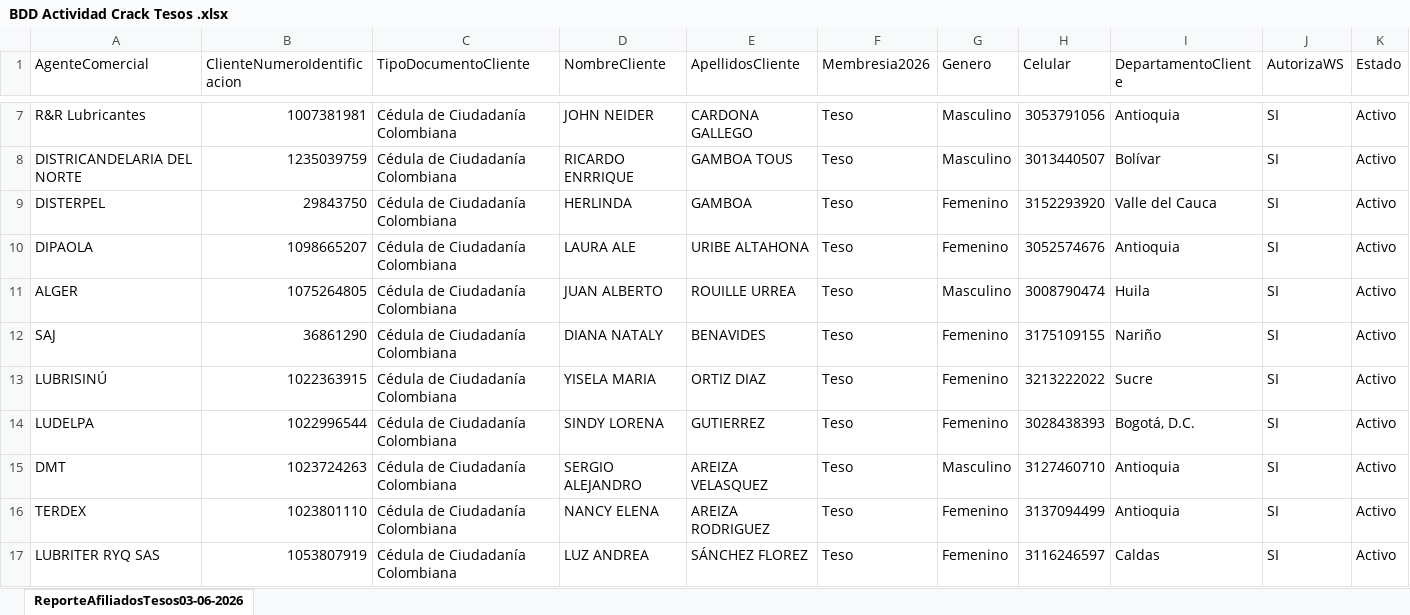
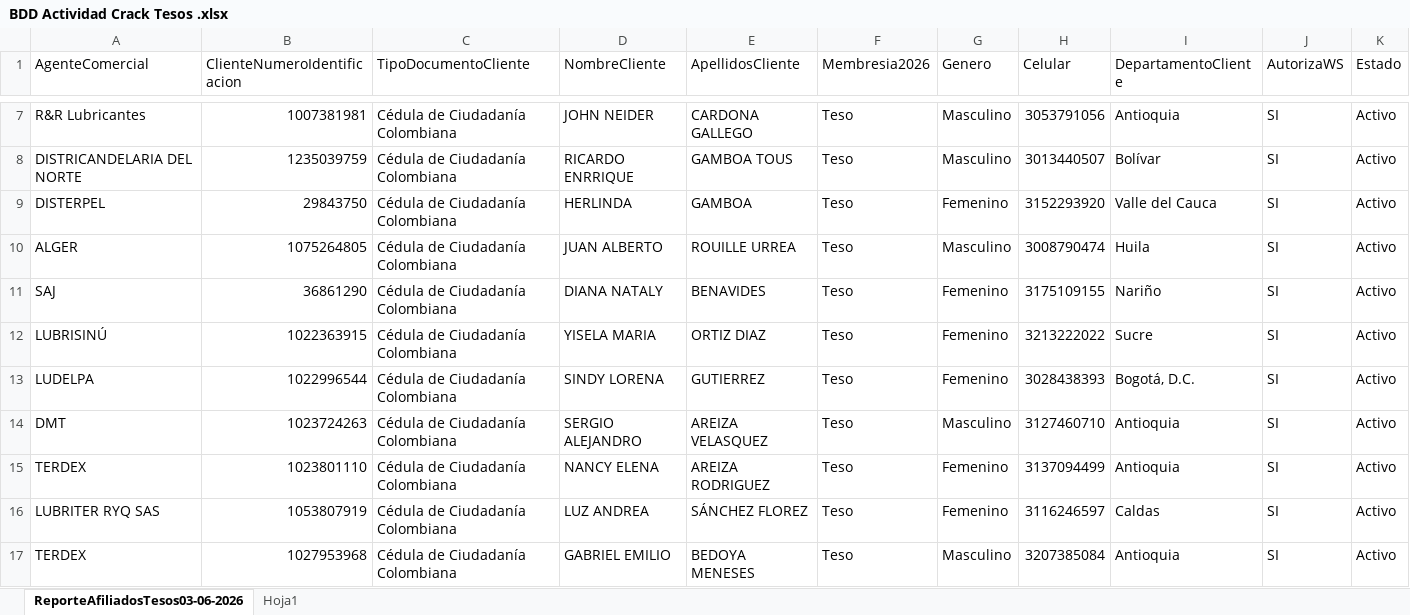
Before and after one commit to jaimechavesnodo/crack-tesos, an Excel workbook: base-participantes/BDD Actividad Crack Tesos .xlsx, sheet ReporteAfiliadosTesos03-06-2026, drawn as a sheet; only a part is shown, gaps mark what is left out; the shorter side is filled out with more unchanged rows; values as stored, in another font and other column widths than the file's, no borders; the diff covers the shown part only; the diff names each change by its address in the sheet, - before the commit and + after, or states it on an @@ line.

```diff
--- a/base-participantes/BDD Actividad Crack Tesos .xlsx (sheet ReporteAfiliadosTesos03-06-2026)
+++ b/base-participantes/BDD Actividad Crack Tesos .xlsx (sheet ReporteAfiliadosTesos03-06-2026)
+sheet tab: Hoja1
-row 10: DIPAOLA | 1098665207 | Cédula de Ciudadanía Colombiana | LAURA ALE | URIBE ALTAHONA | Teso | Femenino | 3052574676 | Antioquia | SI | Activo
```
Also changed, not shown: 4 removed rows elsewhere in this sheet, 3 other files.
